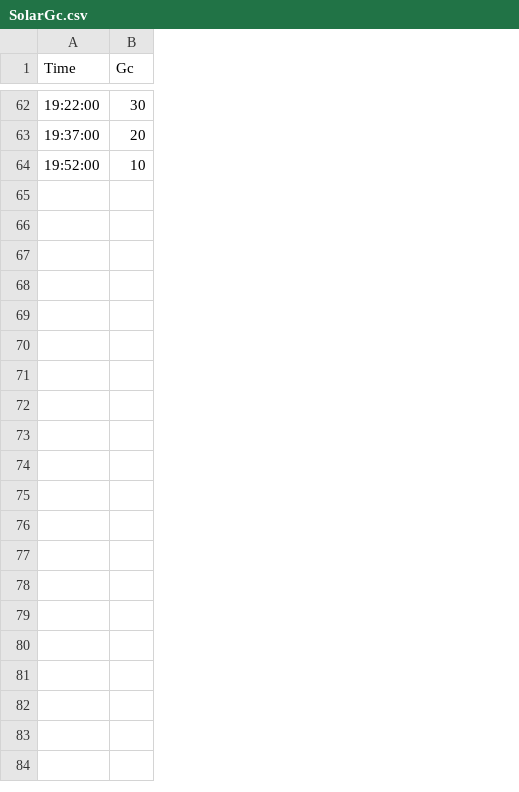
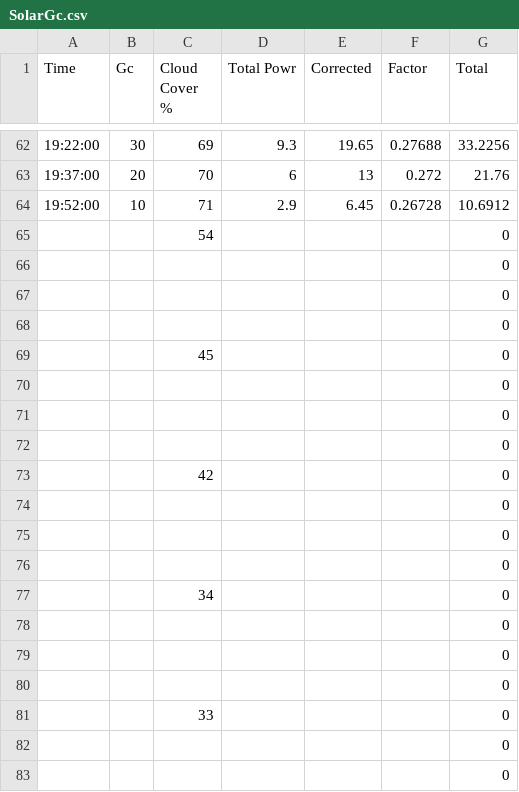
Before and after one commit to sushack/solar-watt, a CSV file: SolarGc.csv, drawn as a sheet; only a part is shown, gaps mark what is left out; the diff covers the shown part only; the diff names each change by its address in the sheet, - before the commit and + after, or states it on an @@ line.

```diff
--- a/SolarGc.csv
+++ b/SolarGc.csv
+column C (Cloud Cover %), rows 62-64: 69 | 70 | 71
+column D (Total Powr), rows 62-64: 9.3 | 6 | 2.9
+column E (Corrected), rows 62-64: 19.65 | 13 | 6.45
+column F (Factor), rows 62-64: 0.27688 | 0.272 | 0.26728
+column G (Total), rows 62-64: 33.2256 | 21.76 | 10.6912
+row 65:  |  | 54 |  |  |  | 0
+row 66:  |  |  |  |  |  | 0
+row 67:  |  |  |  |  |  | 0
+row 68:  |  |  |  |  |  | 0
+row 69:  |  | 45 |  |  |  | 0
+row 70:  |  |  |  |  |  | 0
+row 71:  |  |  |  |  |  | 0
+row 72:  |  |  |  |  |  | 0
+row 73:  |  | 42 |  |  |  | 0
+row 74:  |  |  |  |  |  | 0
+row 75:  |  |  |  |  |  | 0
+row 76:  |  |  |  |  |  | 0
+row 77:  |  | 34 |  |  |  | 0
+row 78:  |  |  |  |  |  | 0
+row 79:  |  |  |  |  |  | 0
+row 80:  |  |  |  |  |  | 0
+row 81:  |  | 33 |  |  |  | 0
+row 82:  |  |  |  |  |  | 0
+row 83:  |  |  |  |  |  | 0
```
Also changed, not shown: 90 added rows elsewhere in this file, 1 other file.
